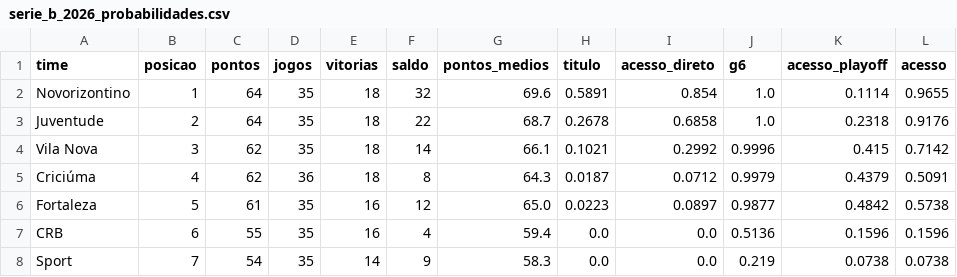
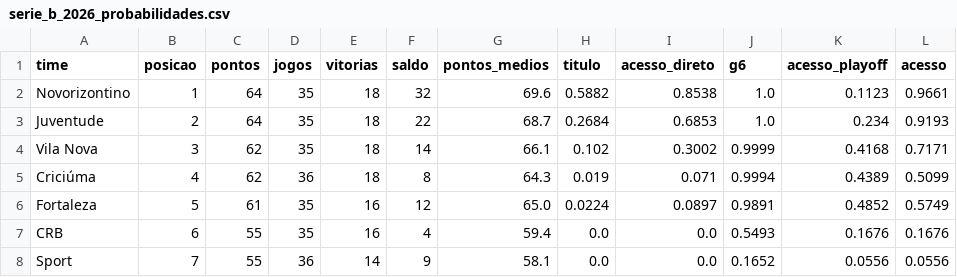
Before and after one commit to brennernepo/analise-vila-nova, a CSV file: serie_b_2026_probabilidades.csv, drawn as a sheet; only a part is shown; the diff covers the shown part only; the diff names each change by its address in the sheet, - before the commit and + after, or states it on an @@ line.

```diff
--- a/serie_b_2026_probabilidades.csv
+++ b/serie_b_2026_probabilidades.csv
-H2 (titulo): 0.5891
+H2 (titulo): 0.5882
-I2 (acesso_direto): 0.854
+I2 (acesso_direto): 0.8538
-K2 (acesso_playoff): 0.1114
+K2 (acesso_playoff): 0.1123
-L2 (acesso): 0.9655
+L2 (acesso): 0.9661
-H3 (titulo): 0.2678
+H3 (titulo): 0.2684
-I3 (acesso_direto): 0.6858
+I3 (acesso_direto): 0.6853
-K3 (acesso_playoff): 0.2318
+K3 (acesso_playoff): 0.234
-L3 (acesso): 0.9176
+L3 (acesso): 0.9193
-H4 (titulo): 0.1021
+H4 (titulo): 0.102
-I4 (acesso_direto): 0.2992
+I4 (acesso_direto): 0.3002
-J4 (g6): 0.9996
+J4 (g6): 0.9999
-K4 (acesso_playoff): 0.415
+K4 (acesso_playoff): 0.4168
-L4 (acesso): 0.7142
+L4 (acesso): 0.7171
-H5 (titulo): 0.0187
+H5 (titulo): 0.019
-I5 (acesso_direto): 0.0712
+I5 (acesso_direto): 0.071
-J5 (g6): 0.9979
+J5 (g6): 0.9994
-K5 (acesso_playoff): 0.4379
+K5 (acesso_playoff): 0.4389
-L5 (acesso): 0.5091
+L5 (acesso): 0.5099
-H6 (titulo): 0.0223
+H6 (titulo): 0.0224
-J6 (g6): 0.9877
+J6 (g6): 0.9891
-K6 (acesso_playoff): 0.4842
+K6 (acesso_playoff): 0.4852
-L6 (acesso): 0.5738
+L6 (acesso): 0.5749
-J7 (g6): 0.5136
+J7 (g6): 0.5493
-K7 (acesso_playoff): 0.1596
+K7 (acesso_playoff): 0.1676
-L7 (acesso): 0.1596
+L7 (acesso): 0.1676
-C8 (pontos): 54
+C8 (pontos): 55
-D8 (jogos): 35
+D8 (jogos): 36
-G8 (pontos_medios): 58.3
+G8 (pontos_medios): 58.1
-J8 (g6): 0.219
+J8 (g6): 0.1652
-K8 (acesso_playoff): 0.0738
+K8 (acesso_playoff): 0.0556
-L8 (acesso): 0.0738
+L8 (acesso): 0.0556
```
Also changed, not shown: 20 edited cells elsewhere in this file, serie_b_2026_jogos.csv, vila_nova_serie_b_2026_todos_jogos.csv, 1 other file.
